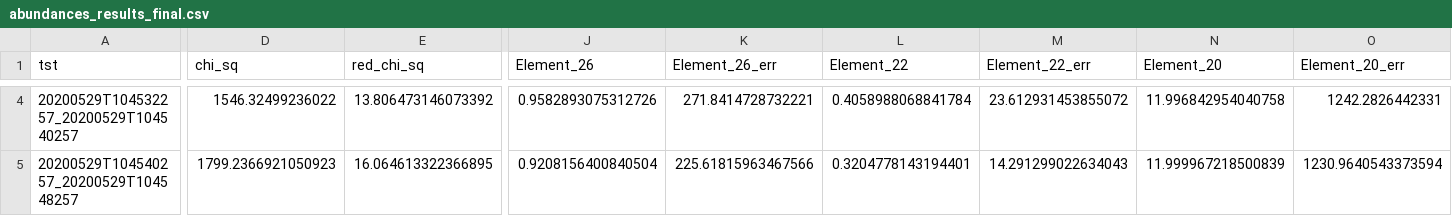
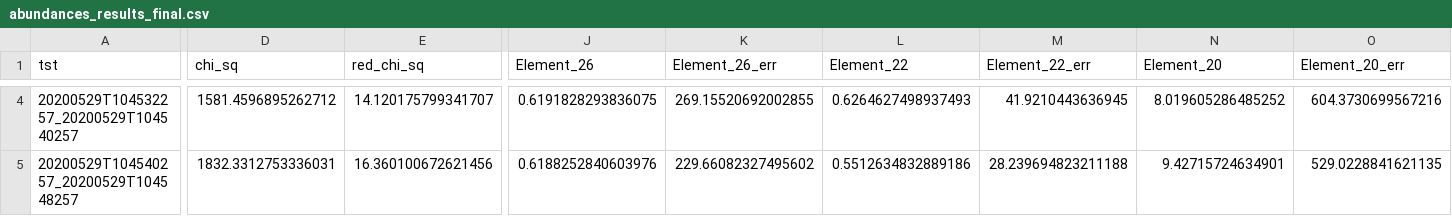
Before and after one commit to NisargBhavsar25/ch2-abundance, a CSV file: scripts/abundance/pipeline/abundances_results_final.csv, drawn as a sheet; only a part is shown, gaps mark what is left out; the diff covers the shown part only; the diff names each change by its address in the sheet, - before the commit and + after, or states it on an @@ line.

```diff
--- a/scripts/abundance/pipeline/abundances_results_final.csv
+++ b/scripts/abundance/pipeline/abundances_results_final.csv
-D4 (chi_sq): 1546.32499236022
+D4 (chi_sq): 1581.4596895262712
-E4 (red_chi_sq): 13.806473146073392
+E4 (red_chi_sq): 14.120175799341707
-J4 (Element_26): 0.9582893075312726
+J4 (Element_26): 0.6191828293836075
-K4 (Element_26_err): 271.8414728732221
+K4 (Element_26_err): 269.15520692002855
-L4 (Element_22): 0.4058988068841784
+L4 (Element_22): 0.6264627498937493
-M4 (Element_22_err): 23.612931453855072
+M4 (Element_22_err): 41.9210443636945
-N4 (Element_20): 11.996842954040758
+N4 (Element_20): 8.019605286485252
-O4 (Element_20_err): 1242.2826442331
+O4 (Element_20_err): 604.3730699567216
-D5 (chi_sq): 1799.2366921050923
+D5 (chi_sq): 1832.3312753336031
-E5 (red_chi_sq): 16.064613322366895
+E5 (red_chi_sq): 16.360100672621456
-J5 (Element_26): 0.9208156400840504
+J5 (Element_26): 0.6188252840603976
-K5 (Element_26_err): 225.61815963467566
+K5 (Element_26_err): 229.66082327495602
-L5 (Element_22): 0.3204778143194401
+L5 (Element_22): 0.5512634832889186
-M5 (Element_22_err): 14.291299022634043
+M5 (Element_22_err): 28.239694823211188
-N5 (Element_20): 11.999967218500839
+N5 (Element_20): 9.42715724634901
-O5 (Element_20_err): 1230.9640543373594
+O5 (Element_20_err): 529.0228841621135
```
Also changed, not shown: 64 edited cells elsewhere in this file, 25 other files.
